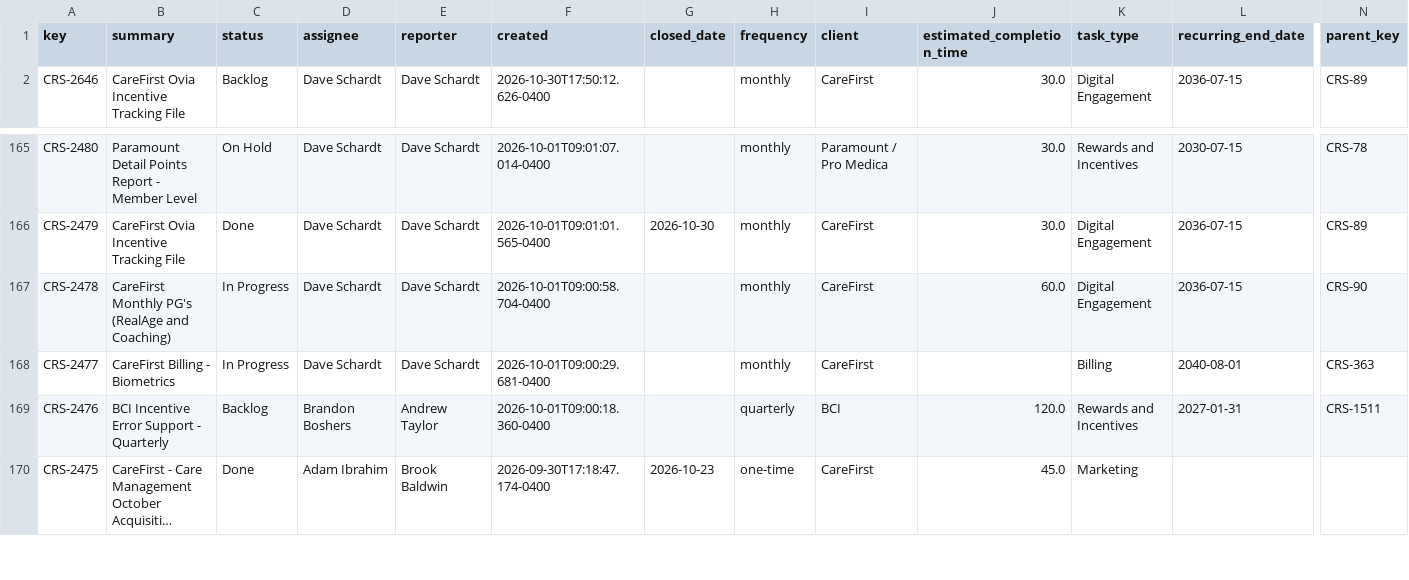
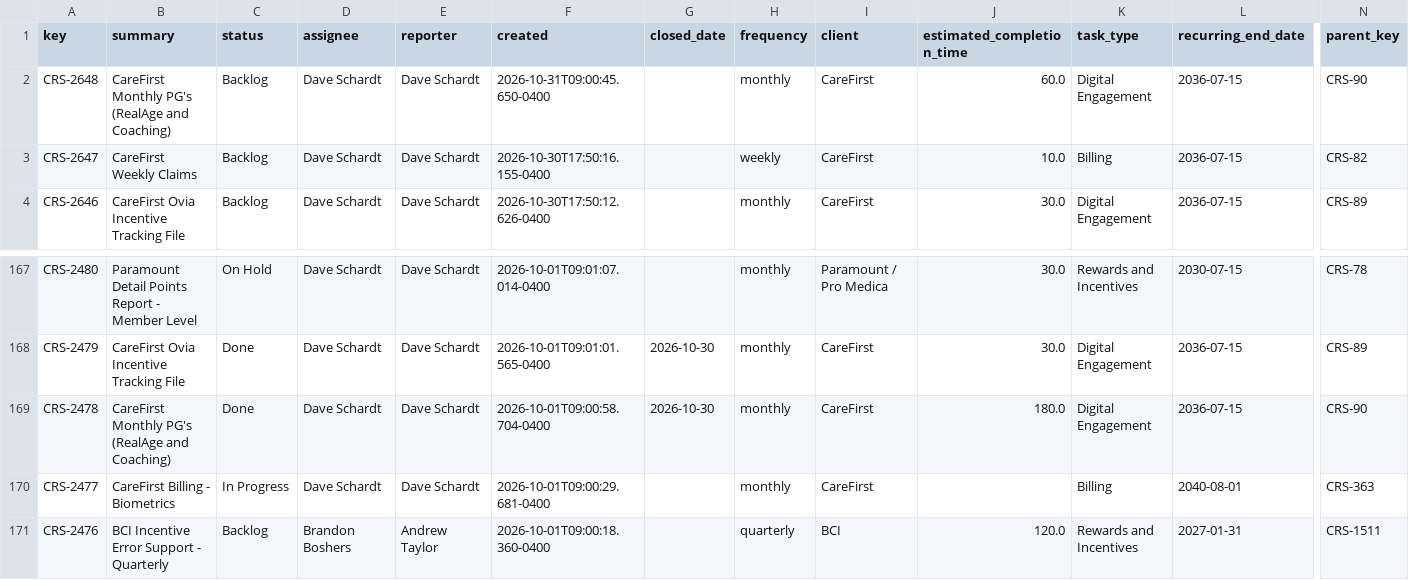
Before and after one commit to brandonboshers/crs-jira-dashboard, a CSV file: data/crs_jira_export.csv, drawn as a sheet; only a part is shown, gaps mark what is left out; the shorter side is filled out with more unchanged rows; long unchanged cells end in …; addresses are those after the commit; rows hold the shown columns only; the diff names each change by its address in the sheet, - before the commit and + after, or states it on an @@ line.

Commit message:
Sync dashboard from source

```diff
--- a/data/crs_jira_export.csv
+++ b/data/crs_jira_export.csv
+row 2: CRS-2648 | CareFirst Monthly PG's (RealAge and Coaching) | Backlog | Dave Schardt | Dave Schardt | 2026-10-31T09:00:45.650-0400 |  | monthly | CareFirst | 60.0 | Digital Engagement | 2036-07-15 | CRS-90
+row 3: CRS-2647 | CareFirst Weekly Claims | Backlog | Dave Schardt | Dave Schardt | 2026-10-30T17:50:16.155-0400 |  | weekly | CareFirst | 10.0 | Billing | 2036-07-15 | CRS-82
-C169 (status): In Progress
+C169 (status): Done
-G169 (closed_date): (empty)
+G169 (closed_date): 2026-10-30
-J169 (estimated_completion_time): 60.0
+J169 (estimated_completion_time): 180.0
```
